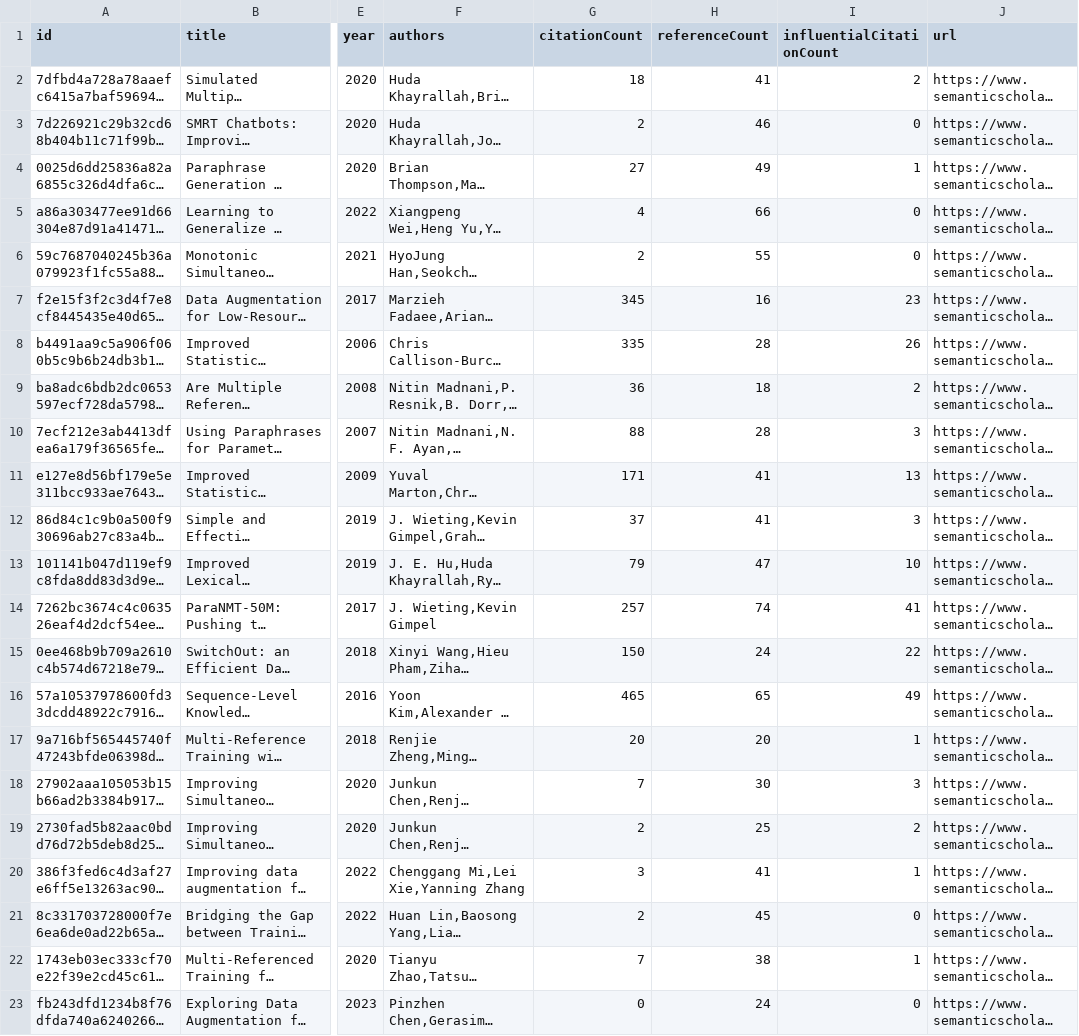
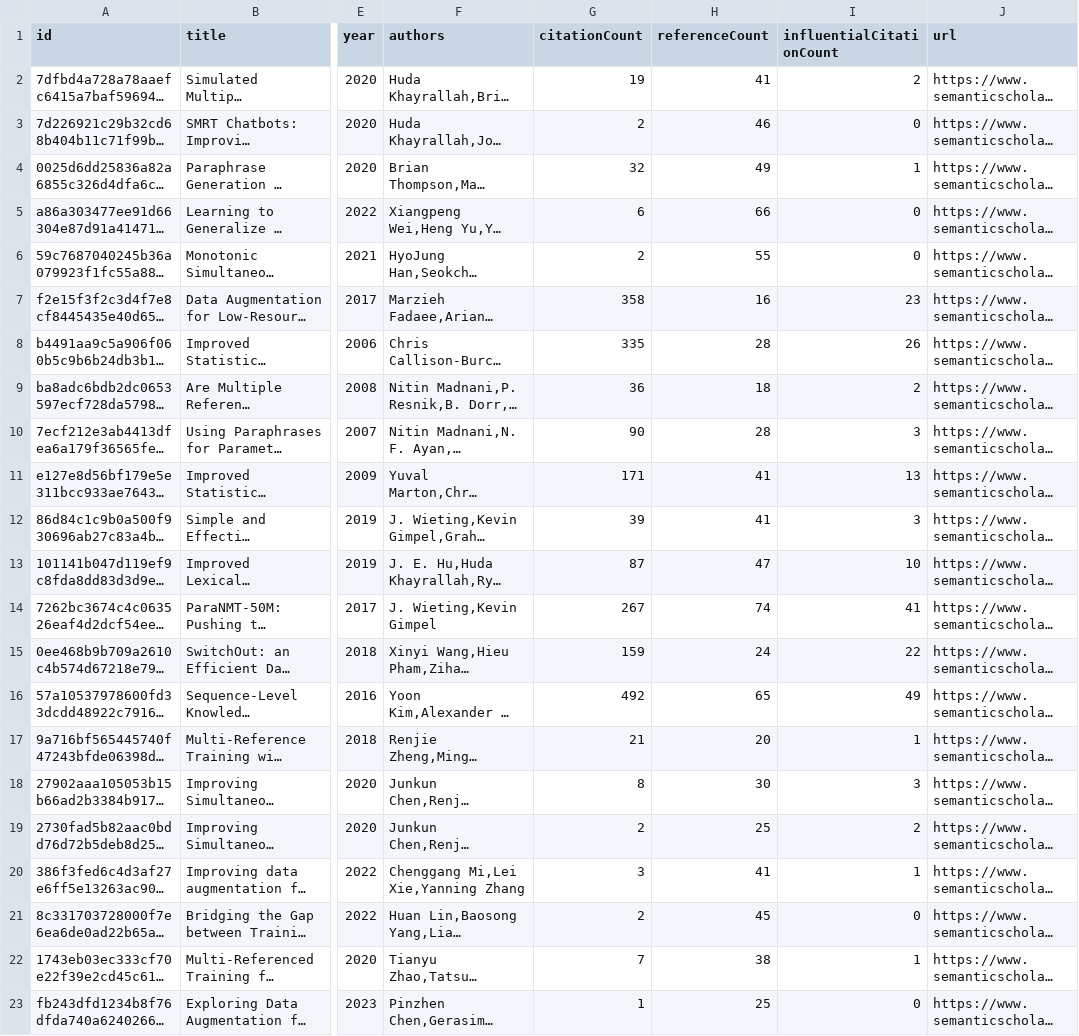
Before and after one commit to avi-jit/SIMOR, a CSV file: data/currentPapers.csv, drawn as a sheet; only a part is shown, gaps mark what is left out; long unchanged cells end in …; the diff names each change by its address in the sheet, - before the commit and + after, or states it on an @@ line.

Commit message:
Update paper data

```diff
--- a/data/currentPapers.csv
+++ b/data/currentPapers.csv
-G2 (citationCount): 18
+G2 (citationCount): 19
-G4 (citationCount): 27
+G4 (citationCount): 32
-G5 (citationCount): 4
+G5 (citationCount): 6
-G7 (citationCount): 345
+G7 (citationCount): 358
-G10 (citationCount): 88
+G10 (citationCount): 90
-G12 (citationCount): 37
+G12 (citationCount): 39
-G13 (citationCount): 79
+G13 (citationCount): 87
-G14 (citationCount): 257
+G14 (citationCount): 267
-G15 (citationCount): 150
+G15 (citationCount): 159
-G16 (citationCount): 465
+G16 (citationCount): 492
-G17 (citationCount): 20
+G17 (citationCount): 21
-G18 (citationCount): 7
+G18 (citationCount): 8
-G23 (citationCount): 0
+G23 (citationCount): 1
-H23 (referenceCount): 24
+H23 (referenceCount): 25
```
Also changed, not shown: 2 other files.
